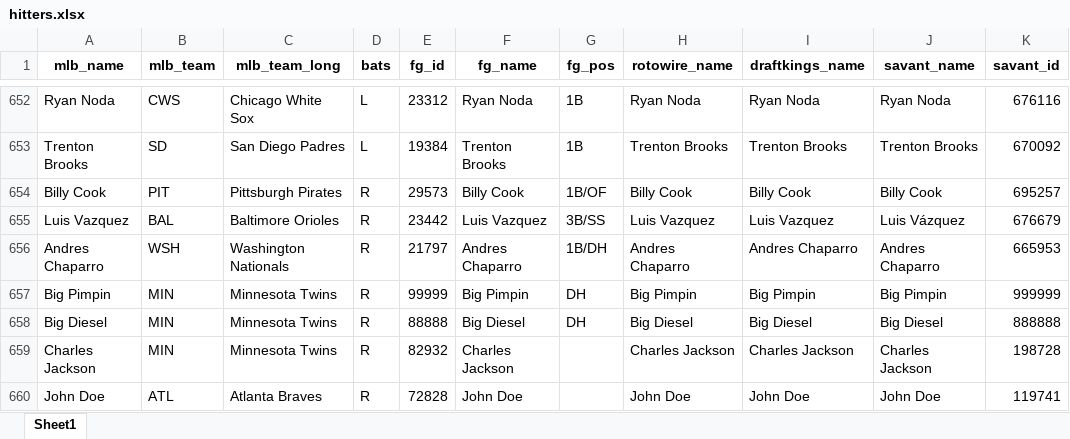
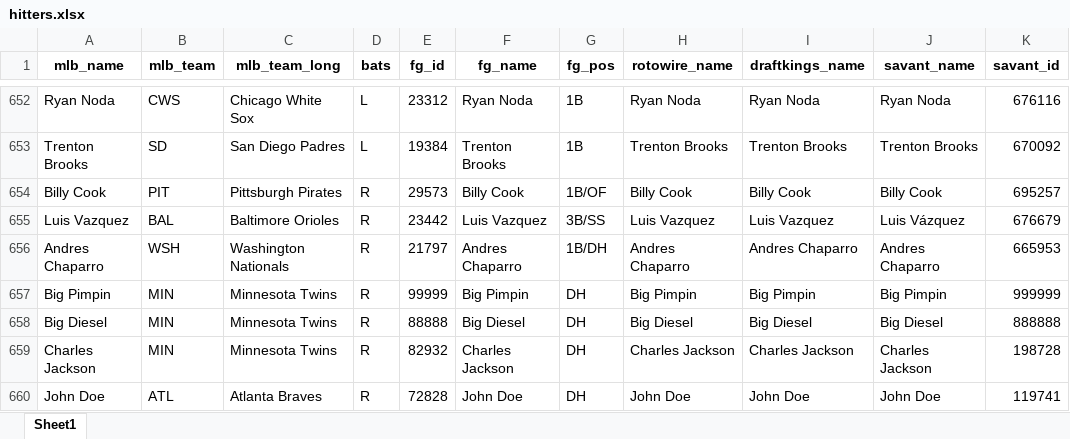
Before and after one commit to mtdewrocks/api-project, an Excel workbook: api/hitters.xlsx, sheet Sheet1, drawn as a sheet; only a part is shown, gaps mark what is left out; values as stored, in another font and other column widths than the file's, no borders; the diff names each change by its address in the sheet, - before the commit and + after, or states it on an @@ line.

Commit message:
Fixed hitters file

```diff
--- a/api/hitters.xlsx (sheet Sheet1)
+++ b/api/hitters.xlsx (sheet Sheet1)
-G659:G660 (fg_pos): (empty)
+G659:G660 (fg_pos): DH
```
